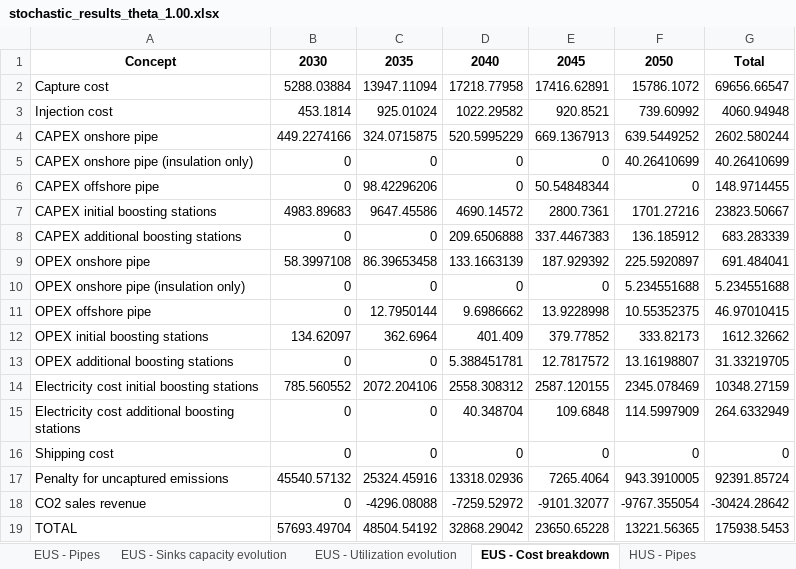
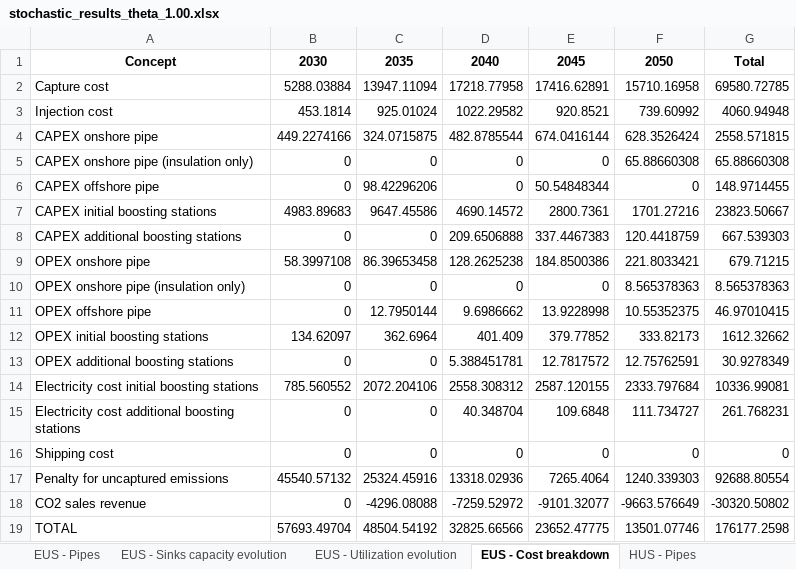
Before and after one commit to romanweix/iberian_co2_network_enhanced, an Excel workbook: output_developed_model/stochastic_results_theta_1.00.xlsx, sheet EUS - Cost breakdown, drawn as a sheet; values as stored, in another font and other column widths than the file's, no borders; the diff names each change by its address in the sheet, - before the commit and + after, or states it on an @@ line.

```diff
--- a/output_developed_model/stochastic_results_theta_1.00.xlsx (sheet EUS - Cost breakdown)
+++ b/output_developed_model/stochastic_results_theta_1.00.xlsx (sheet EUS - Cost breakdown)
-F2: 15786.1072
+F2: 15710.16958
-G2: 69656.66547
+G2: 69580.72785
-D4: 520.5995229
+D4: 482.8785544
-E4: 669.1367913
+E4: 674.0416144
-F4: 639.5449252
+F4: 628.3526424
-G4: 2602.580244
+G4: 2558.571815
-F5: 40.26410699
+F5: 65.88660308
-G5: 40.26410699
+G5: 65.88660308
-F8: 136.185912
+F8: 120.4418759
-G8: 683.283339
+G8: 667.539303
-D9: 133.1663139
+D9: 128.2625238
-E9: 187.929392
+E9: 184.8500386
-F9: 225.5920897
+F9: 221.8033421
-G9: 691.484041
+G9: 679.71215
-F10: 5.234551688
+F10: 8.565378363
-G10: 5.234551688
+G10: 8.565378363
-F13: 13.16198807
+F13: 12.75762591
-G13: 31.33219705
+G13: 30.9278349
-F14: 2345.078469
+F14: 2333.797684
-G14: 10348.27159
+G14: 10336.99081
-F15: 114.5997909
+F15: 111.734727
-G15: 264.6332949
+G15: 261.768231
-F17: 943.3910005
+F17: 1240.339303
-G17: 92391.85724
+G17: 92688.80554
-F18: -9767.355054
+F18: -9663.576649
-G18: -30424.28642
+G18: -30320.50802
-D19: 32868.29042
+D19: 32825.66566
-E19: 23650.65228
+E19: 23652.47775
-F19: 13221.56365
+F19: 13501.07746
-G19: 175938.5453
+G19: 176177.2598
```
Also changed, not shown: sheet EUS - Pipes, sheet HUS - Pipes, sheet LUS - Pipes, sheet HUS - Cost breakdown, sheet LUS - Sinks capacity evolution, sheet EUS - Sinks capacity evolution, 5 more sheets, data/PV_complete_parameters_definition.xlsx, 2 other files.
